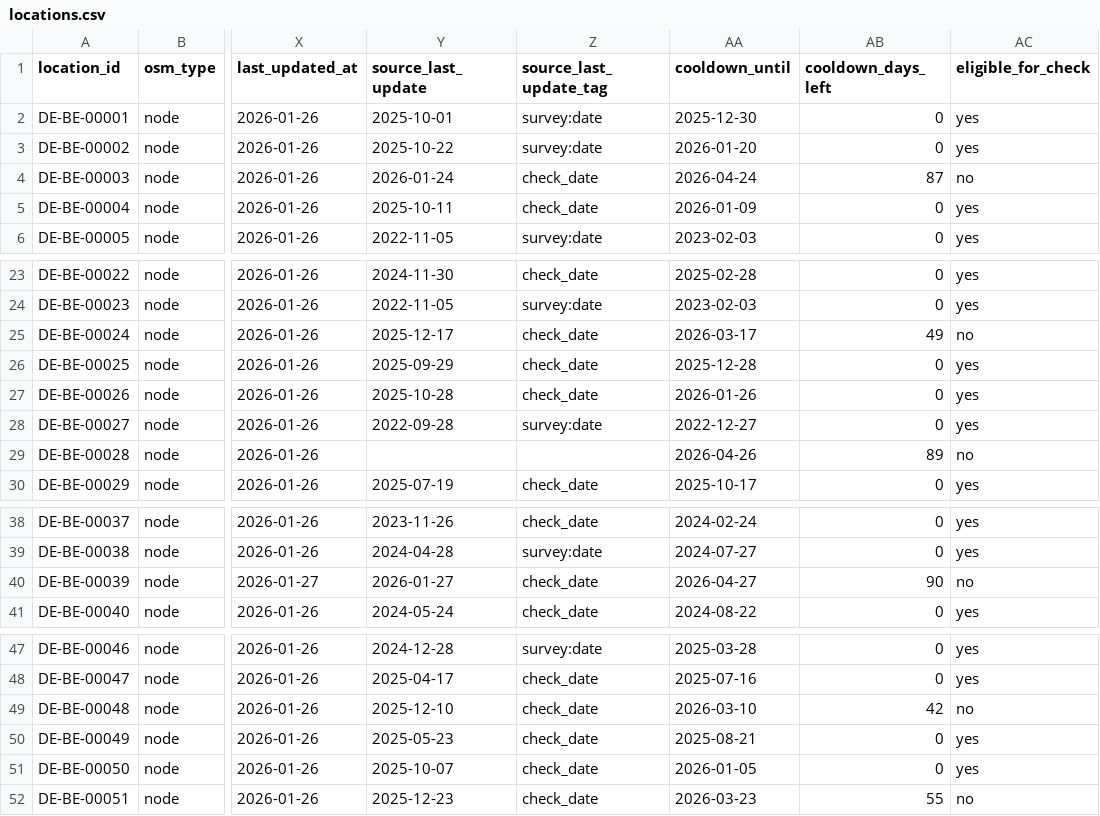
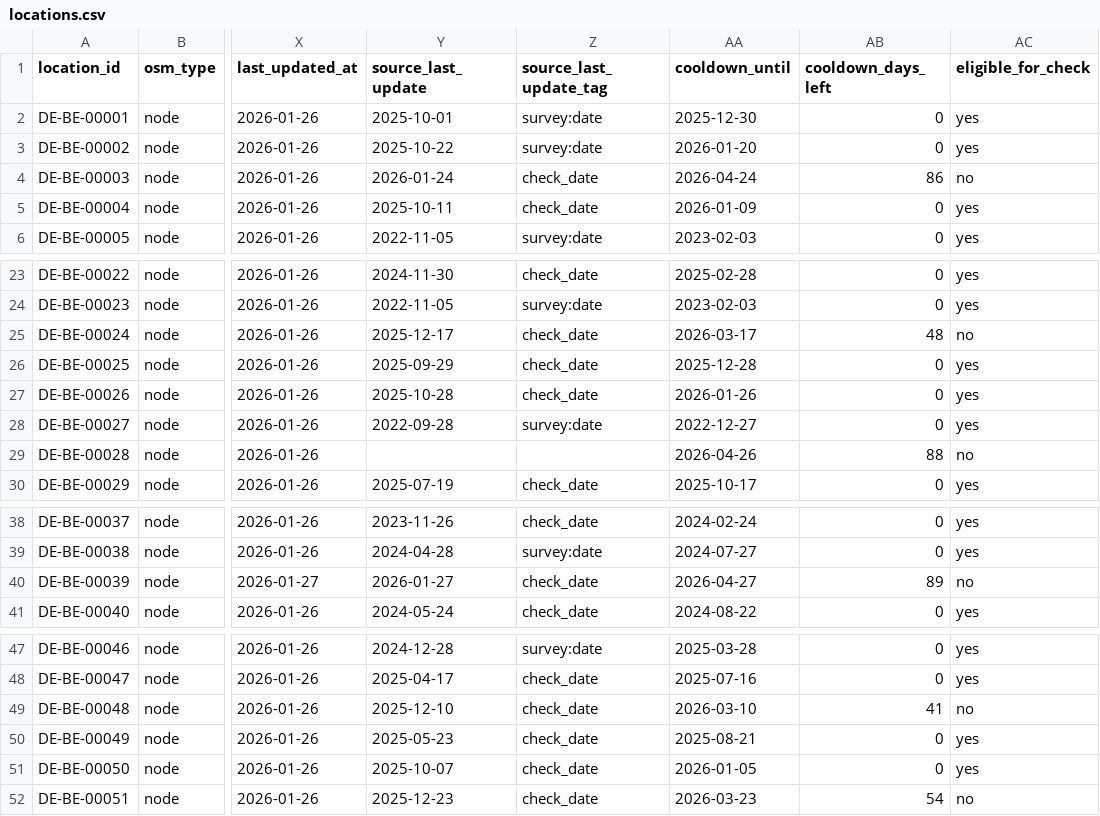
Before and after one commit to arbadacarbaYK/sats4duesseldorf, a CSV file: data/locations.csv, drawn as a sheet; only a part is shown, gaps mark what is left out; the diff names each change by its address in the sheet, - before the commit and + after, or states it on an @@ line.

Commit message:
Daily normalize + cooldown (Berlin)

```diff
--- a/data/locations.csv
+++ b/data/locations.csv
-AB4 (cooldown_days_left): 87
+AB4 (cooldown_days_left): 86
-AB25 (cooldown_days_left): 49
+AB25 (cooldown_days_left): 48
-AB29 (cooldown_days_left): 89
+AB29 (cooldown_days_left): 88
-AB40 (cooldown_days_left): 90
+AB40 (cooldown_days_left): 89
-AB49 (cooldown_days_left): 42
+AB49 (cooldown_days_left): 41
-AB52 (cooldown_days_left): 55
+AB52 (cooldown_days_left): 54
```
Also changed, not shown: docs/data/locations.csv.
